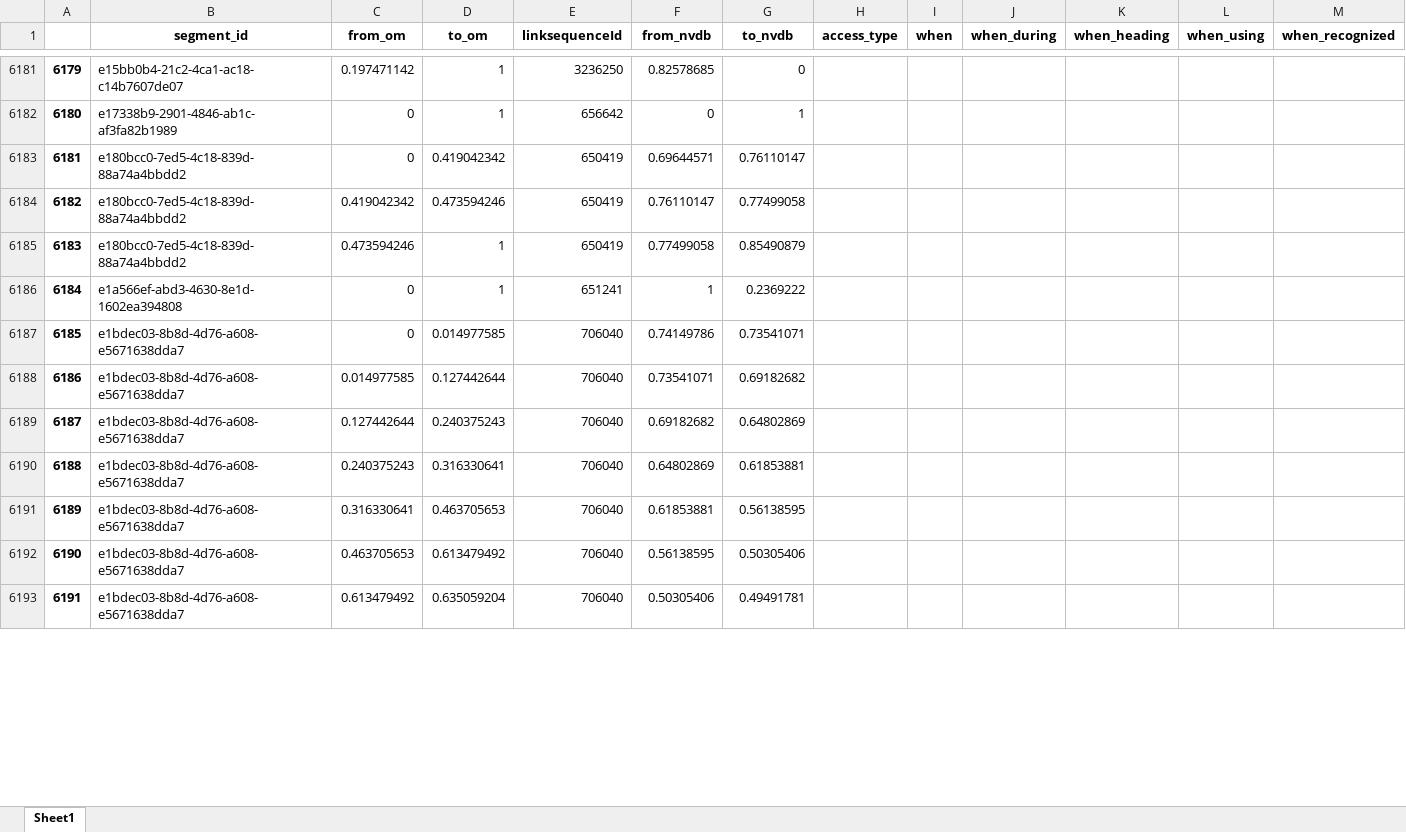
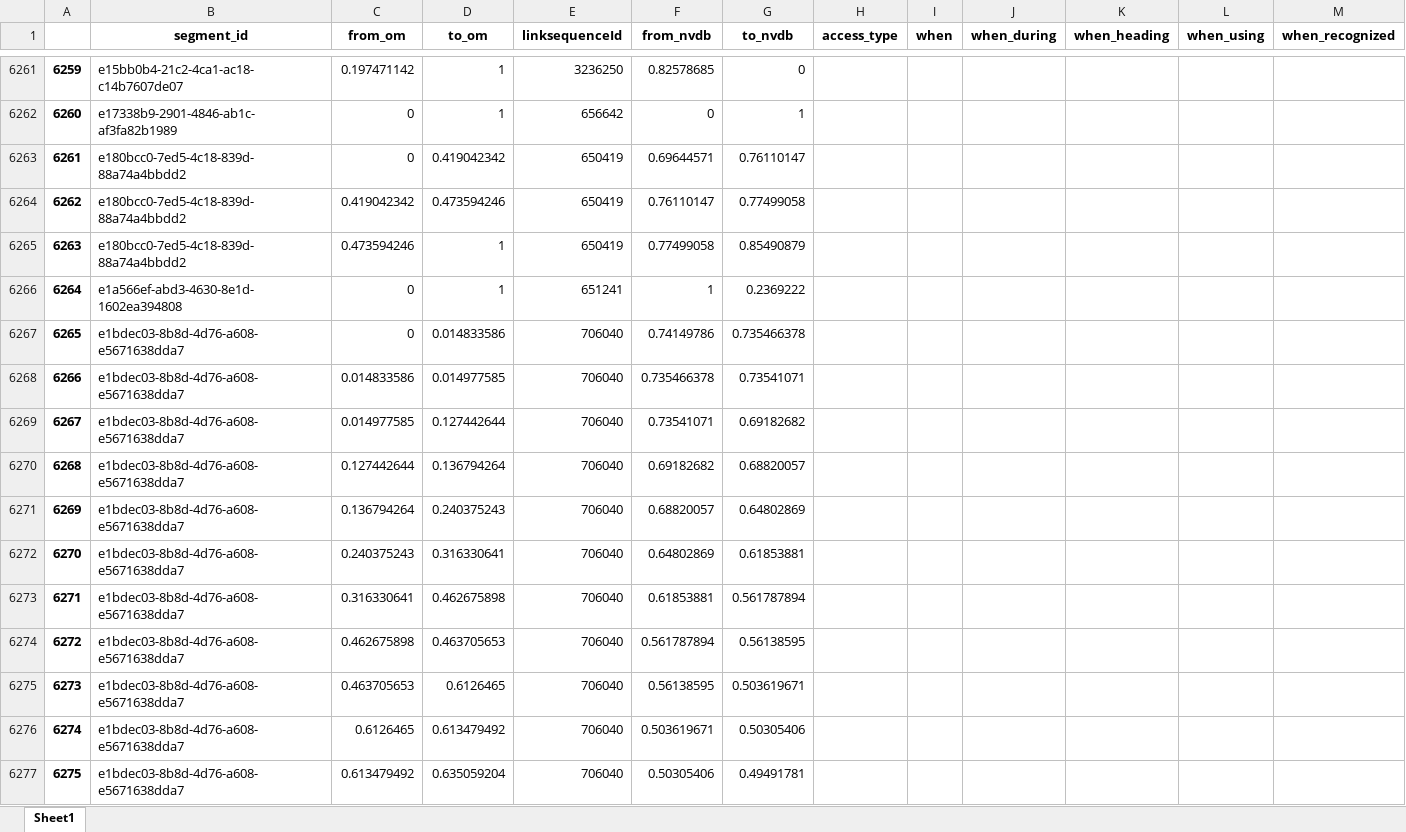
Before and after one commit to jetgeo/OM2ANY, an Excel workbook: Data/Hamar/om_hr_segments.xlsx, sheet Sheet1, drawn as a sheet; only a part is shown, gaps mark what is left out; values as stored, in another font and other column widths than the file's, no borders; addresses are those after the commit; rows hold the shown columns only; the diff covers the shown part only; the diff names each change by its address in the sheet, - before the commit and + after, or states it on an @@ line.

```diff
--- a/Data/Hamar/om_hr_segments.xlsx (sheet Sheet1)
+++ b/Data/Hamar/om_hr_segments.xlsx (sheet Sheet1)
@@ column A renumbered from row 143 down @@
-D6267 (to_om): 0.014977585
+D6267 (to_om): 0.014833586
-G6267 (to_nvdb): 0.73541071
+G6267 (to_nvdb): 0.735466378
+row 6268: 6266 | e1bdec03-8b8d-4d76-a608-e5671638dda7 | 0.014833586 | 0.014977585 | 706040 | 0.735466378 | 0.73541071
-D6270 (to_om): 0.240375243
+D6270 (to_om): 0.136794264
-G6270 (to_nvdb): 0.64802869
+G6270 (to_nvdb): 0.68820057
+row 6271: 6269 | e1bdec03-8b8d-4d76-a608-e5671638dda7 | 0.136794264 | 0.240375243 | 706040 | 0.68820057 | 0.64802869
-D6273 (to_om): 0.463705653
+D6273 (to_om): 0.462675898
-G6273 (to_nvdb): 0.56138595
+G6273 (to_nvdb): 0.561787894
+row 6274: 6272 | e1bdec03-8b8d-4d76-a608-e5671638dda7 | 0.462675898 | 0.463705653 | 706040 | 0.561787894 | 0.56138595
-D6275 (to_om): 0.613479492
+D6275 (to_om): 0.6126465
-G6275 (to_nvdb): 0.50305406
+G6275 (to_nvdb): 0.503619671
+row 6276: 6274 | e1bdec03-8b8d-4d76-a608-e5671638dda7 | 0.6126465 | 0.613479492 | 706040 | 0.503619671 | 0.50305406
```
Also changed, not shown: 105 added rows, 5 removed rows and 260 edited cells elsewhere in this sheet, Data/Hamar/matched.xlsx, Data/Hamar/om_ar_segments.xlsx, 10 other files.
